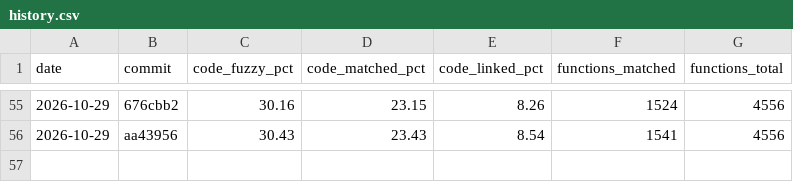
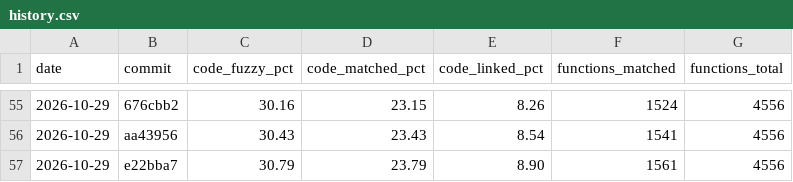
Before and after one commit to YggdrasziI/ts2-castaway-decomp, a CSV file: progress/eur/history.csv, drawn as a sheet; only a part is shown, gaps mark what is left out; the diff names each change by its address in the sheet, - before the commit and + after, or states it on an @@ line.

Commit message:
Record progress after the ambient sound list unit

```diff
--- a/progress/eur/history.csv
+++ b/progress/eur/history.csv
+row 57: 2026-10-29 | e22bba7 | 30.79 | 23.79 | 8.90 | 1561 | 4556
```
Also changed, not shown: 5 other files.
